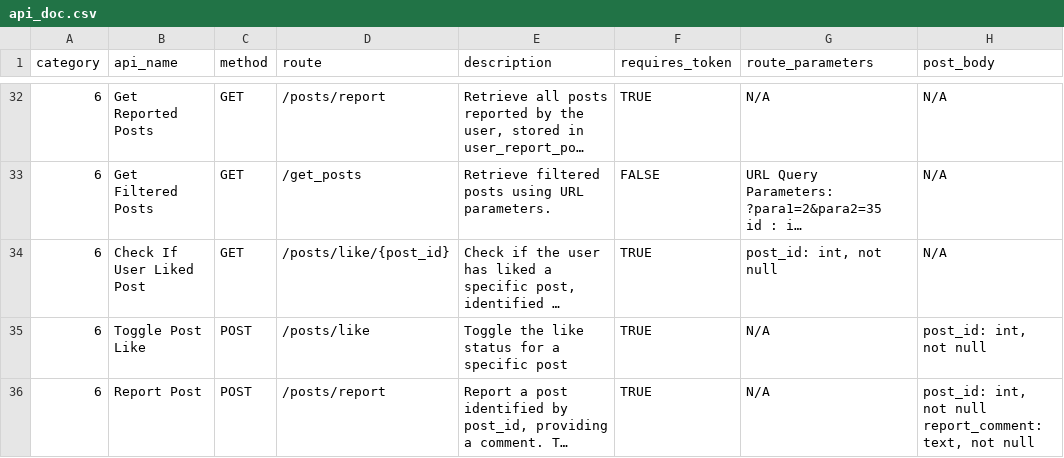
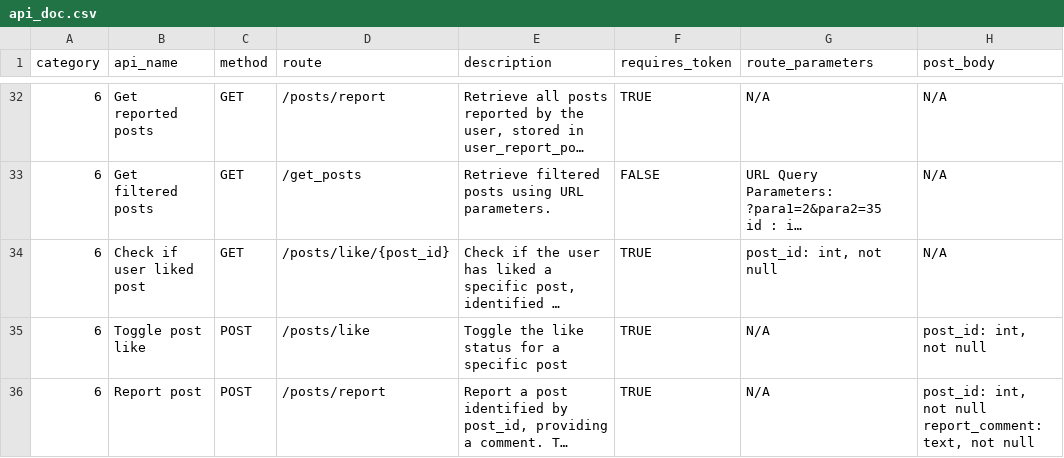
Before and after one commit to hiufungleung/pixelweather-frontend, a CSV file: api_doc.csv, drawn as a sheet; only a part is shown, gaps mark what is left out; long unchanged cells end in …; the diff covers the shown part only; the diff names each change by its address in the sheet, - before the commit and + after, or states it on an @@ line.

```diff
--- a/api_doc.csv
+++ b/api_doc.csv
-B32 (api_name): Get Reported Posts
+B32 (api_name): Get reported posts
-B33 (api_name): Get Filtered Posts
+B33 (api_name): Get filtered posts
-B34 (api_name): Check If User Liked Post
+B34 (api_name): Check if user liked post
-B35 (api_name): Toggle Post Like
+B35 (api_name): Toggle post like
-B36 (api_name): Report Post
+B36 (api_name): Report post
```
Also changed, not shown: 25 edited cells elsewhere in this file.
